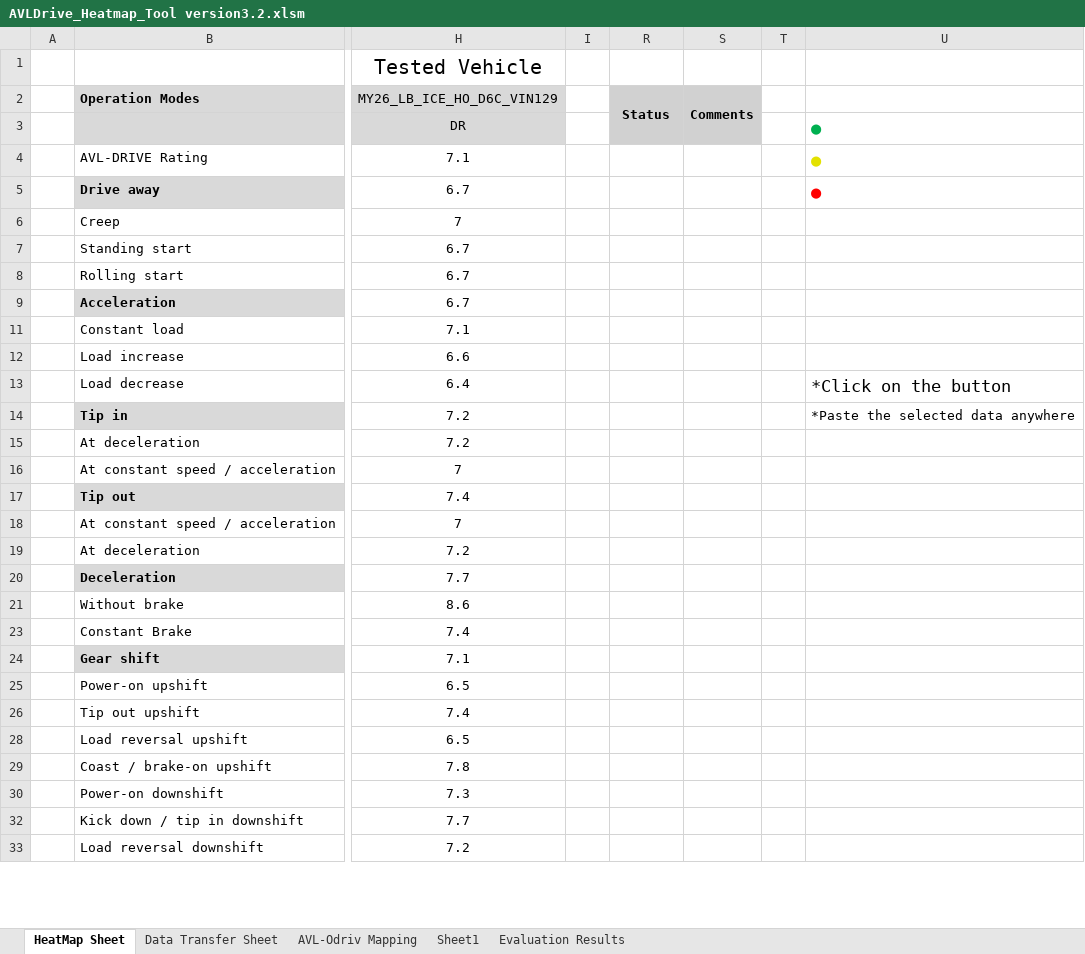
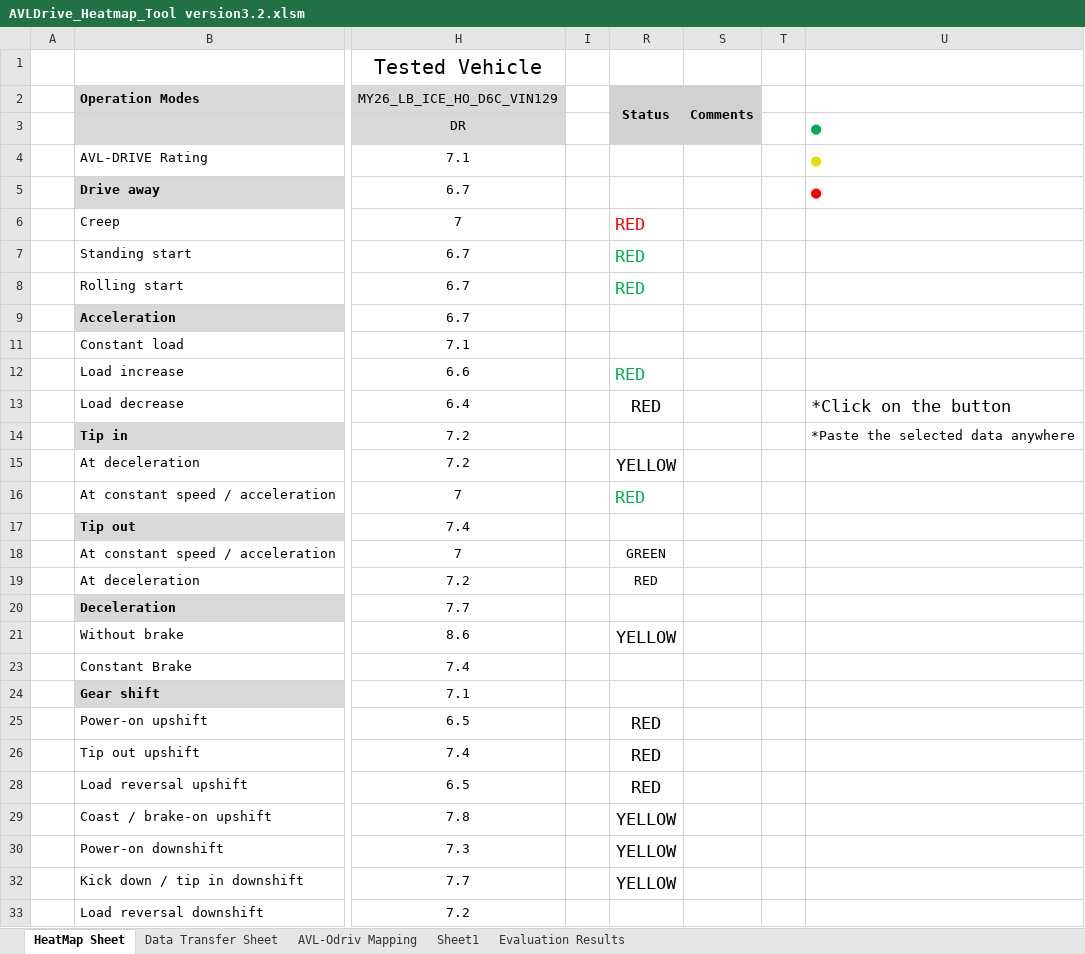
Before and after one commit to shubhamsayal05-boop/map, an Excel workbook: AVLDrive_Heatmap_Tool version3.2.xlsm, sheet HeatMap Sheet, drawn as a sheet; only a part is shown, gaps mark what is left out; values as stored, in another font and other column widths than the file's, no borders; charts and pictures and conditional formats not drawn; the diff covers the shown part only; the diff names each change by its address in the sheet, - before the commit and + after, or states it on an @@ line.

```diff
--- a/AVLDrive_Heatmap_Tool version3.2.xlsm (sheet HeatMap Sheet)
+++ b/AVLDrive_Heatmap_Tool version3.2.xlsm (sheet HeatMap Sheet)
-R3:S3 fill: #D1D1D1
+R3:S3 fill: none
-R6:R8 (Status): (empty)
+R6:R8 (Status): RED
-R12:R13 (Status): (empty)
+R12:R13 (Status): RED
-R15 (Status): (empty)
+R15 (Status): YELLOW
-R16 (Status): (empty)
+R16 (Status): RED
-R18 (Status): (empty)
+R18 (Status): GREEN
-R19 (Status): (empty)
+R19 (Status): RED
-R21 (Status): (empty)
+R21 (Status): YELLOW
-R25:R26 (Status): (empty)
+R25:R26 (Status): RED
-R28 (Status): (empty)
+R28 (Status): RED
-R29:R30 (Status): (empty)
+R29:R30 (Status): YELLOW
-R32 (Status): (empty)
+R32 (Status): YELLOW
```
Also changed, not shown: 6 edited cells elsewhere in this sheet, sheet Sheet1, sheet Evaluation Results, charts or pictures, 2 other files.
